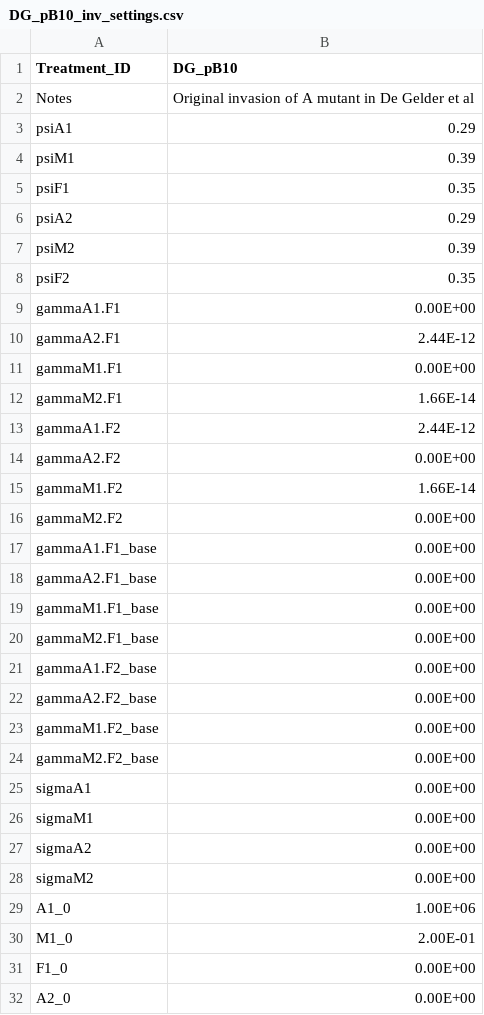
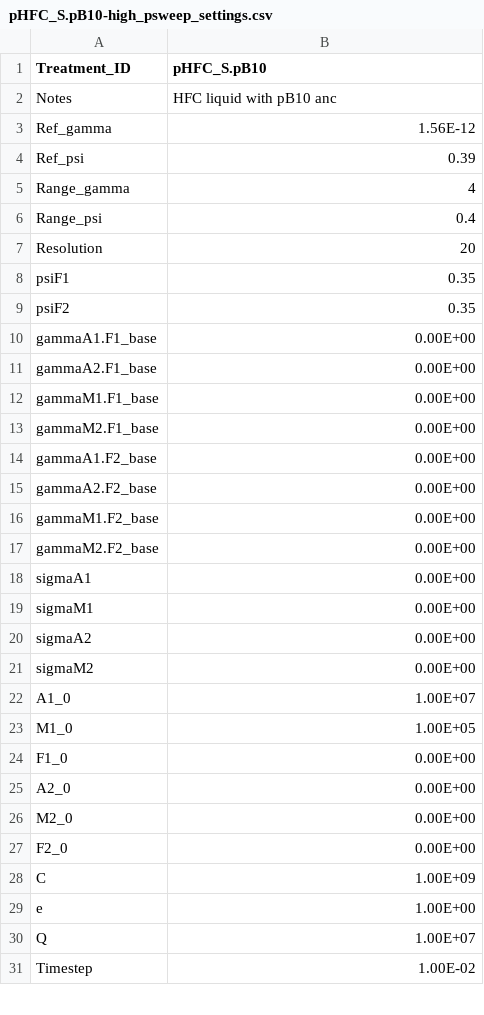
Before and after one commit to es-duan/PETRI, a CSV file: input_data/parameter_sweeps/pHFC_S.pB10-high_psweep_settings.csv (was input_data/case_study_sims/DG_pB10_inv_settings.csv), drawn as a sheet; only a part is shown; the shorter side is filled out with more unchanged rows; the diff covers the shown part only.

```diff
--- a/input_data/case_study_sims/DG_pB10_inv_settings.csv
+++ b/input_data/parameter_sweeps/pHFC_S.pB10-high_psweep_settings.csv
@@ -1,17 +1,10 @@
-Treatment_ID,DG_pB10
-Notes,Original invasion of A mutant in De Gelder et al
-psiA1,0.29
-psiM1,0.39
+Treatment_ID,pHFC_S.pB10
+Notes,HFC liquid with pB10 anc
+Ref_gamma,1.56E-12
+Ref_psi,0.39
+Range_gamma,4
+Range_psi,0.4
+Resolution,20
 psiF1,0.35
-psiA2,0.29
-psiM2,0.39
 psiF2,0.35
-gammaA1.F1,0.00E+00
-gammaA2.F1,2.44E-12
-gammaM1.F1,0.00E+00
-gammaM2.F1,1.66E-14
-gammaA1.F2,2.44E-12
-gammaA2.F2,0.00E+00
-gammaM1.F2,1.66E-14
-gammaM2.F2,0.00E+00
 gammaA1.F1_base,0.00E+00
@@ -28,4 +21,4 @@ sigmaA2,0.00E+00
 sigmaM2,0.00E+00
-A1_0,1.00E+06
-M1_0,2.00E-01
+A1_0,1.00E+07
+M1_0,1.00E+05
 F1_0,0.00E+00
```
Also changed, not shown: 10 edited cells elsewhere in this file, input_data/case_study_sims/HFC_S.pB10_inv_settings.csv, input_data/case_study_sims/LFC_S.pB10-A_inv_settings.csv, 30 other files.
